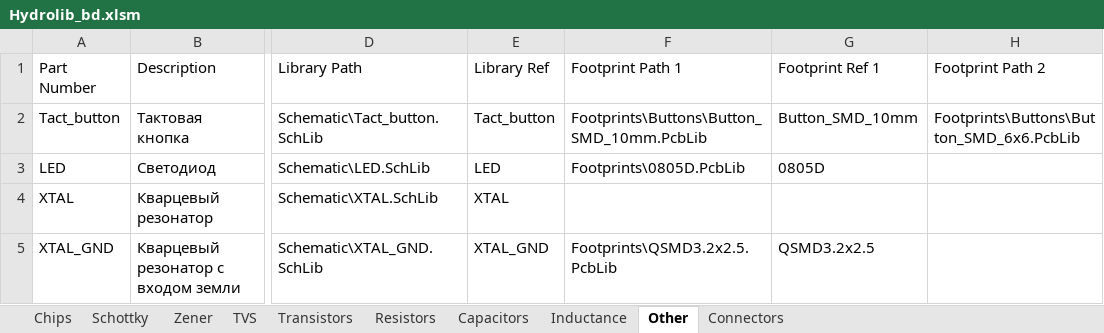
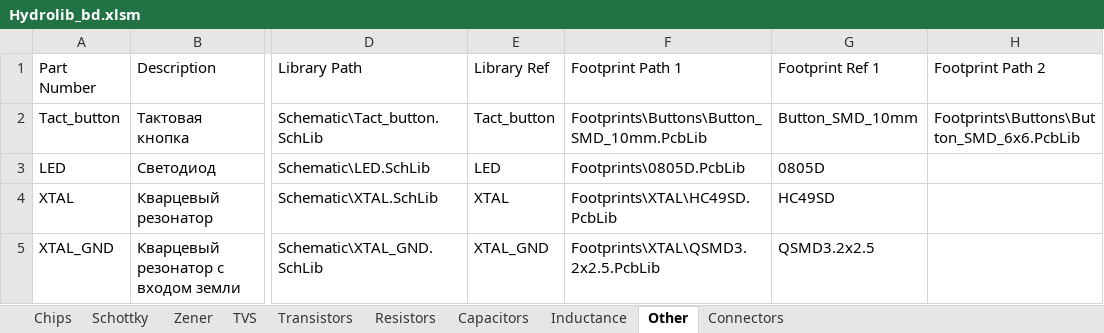
Before and after one commit to hydronautics-team/Hydrolib, an Excel workbook: Database/Hydrolib_bd.xlsm, sheet Other, drawn as a sheet; only a part is shown, gaps mark what is left out; values as stored, in another font and other column widths than the file's, no borders; table styles not drawn; the diff names each change by its address in the sheet, - before the commit and + after, or states it on an @@ line.

Commit message:
Fixed path to XTAL footprints

```diff
--- a/Database/Hydrolib_bd.xlsm (sheet Other)
+++ b/Database/Hydrolib_bd.xlsm (sheet Other)
-F4 (Footprint Path 1): (empty)
+F4 (Footprint Path 1): Footprints\XTAL\HC49SD.PcbLib
-G4 (Footprint Ref 1): (empty)
+G4 (Footprint Ref 1): HC49SD
-F5 (Footprint Path 1): Footprints\QSMD3.2x2.5.PcbLib
+F5 (Footprint Path 1): Footprints\XTAL\QSMD3.2x2.5.PcbLib
```
Also changed, not shown: 1 other file.
